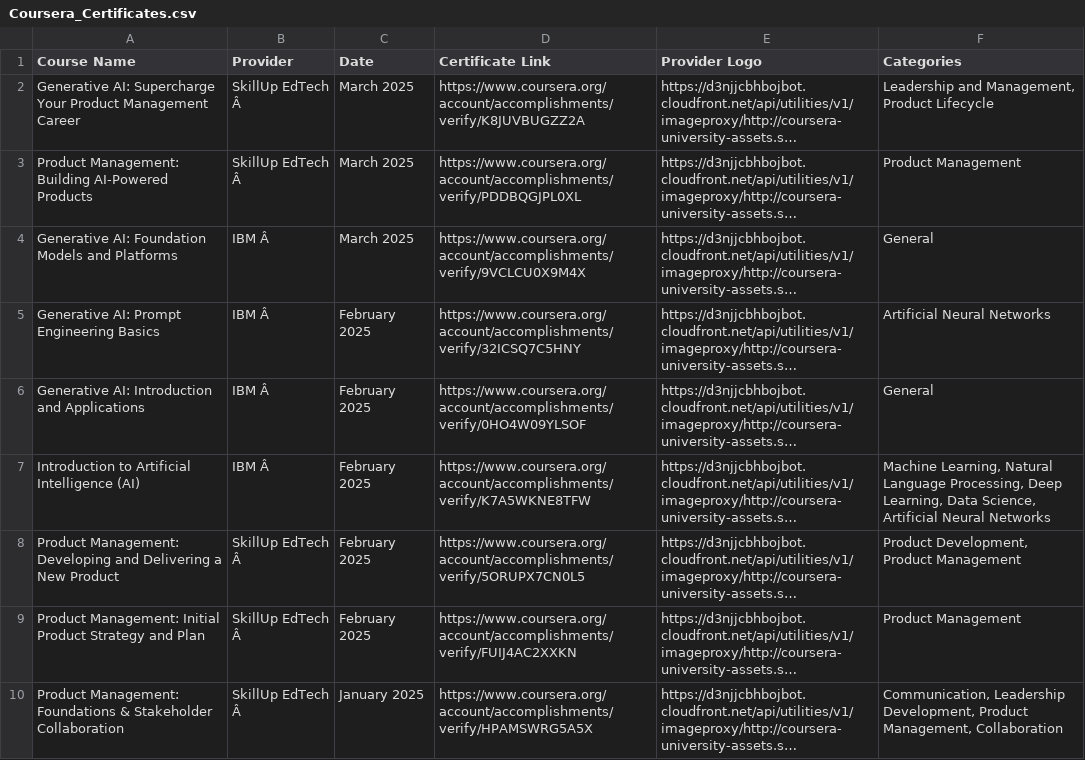
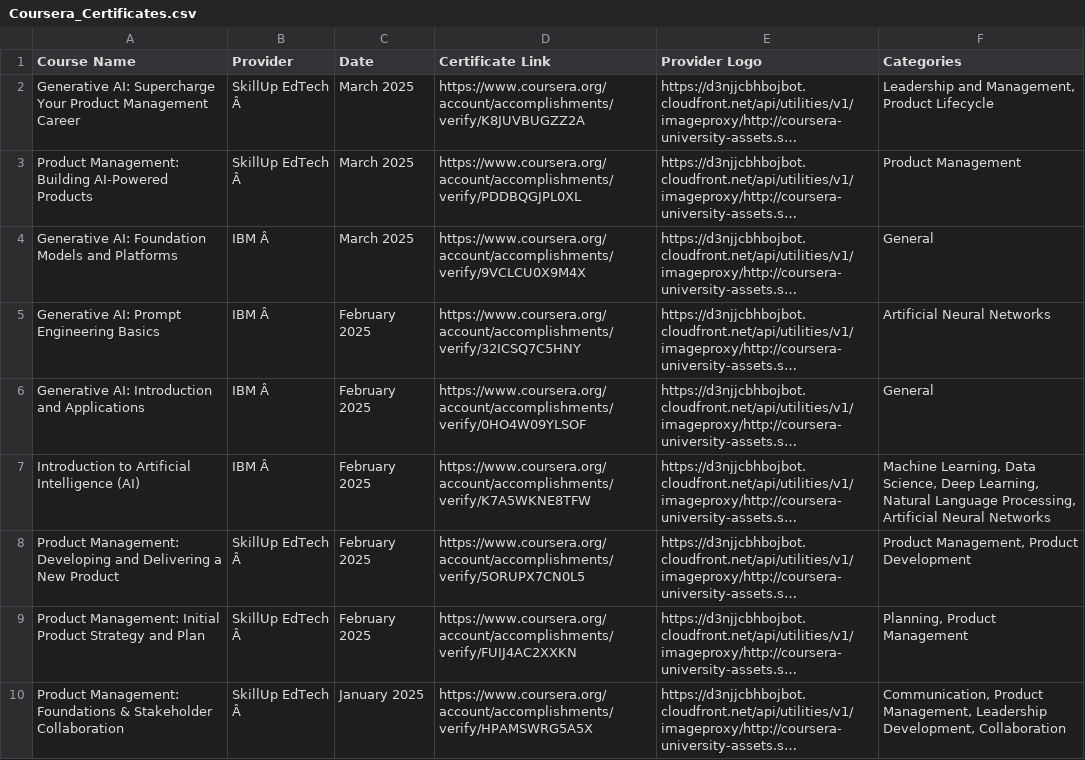
Before and after one commit to magenta4c/CourseraCertificateScraper, a CSV file: Coursera_Certificates.csv, drawn as a sheet; long unchanged cells end in …; the diff names each change by its address in the sheet, - before the commit and + after, or states it on an @@ line.

```diff
--- a/Coursera_Certificates.csv
+++ b/Coursera_Certificates.csv
-F7 (Categories): Machine Learning, Natural Language Processing, Deep Learning, Data Science, Artificial Neural…
+F7 (Categories): Machine Learning, Data Science, Deep Learning, Natural Language Processing, Artificial Neural…
-F8 (Categories): Product Development, Product Management
+F8 (Categories): Product Management, Product Development
-F9 (Categories): Product Management
+F9 (Categories): Planning, Product Management
-F10 (Categories): Communication, Leadership Development, Product Management, Collaboration
+F10 (Categories): Communication, Product Management, Leadership Development, Collaboration
```
